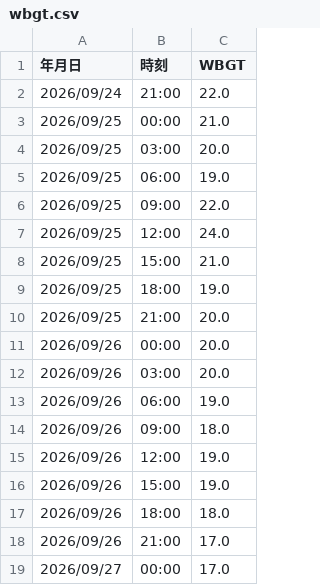
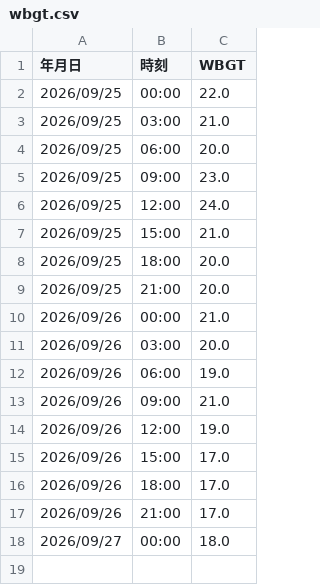
Before and after one commit to maeda0404/wbgt-signage, a CSV file: wbgt.csv, drawn as a sheet.

```diff
--- a/wbgt.csv
+++ b/wbgt.csv
@@ -1,19 +1,18 @@
 年月日,時刻,WBGT
-2026/09/24,21:00,22.0
-2026/09/25,00:00,21.0
-2026/09/25,03:00,20.0
-2026/09/25,06:00,19.0
-2026/09/25,09:00,22.0
+2026/09/25,00:00,22.0
+2026/09/25,03:00,21.0
+2026/09/25,06:00,20.0
+2026/09/25,09:00,23.0
 2026/09/25,12:00,24.0
 2026/09/25,15:00,21.0
-2026/09/25,18:00,19.0
+2026/09/25,18:00,20.0
 2026/09/25,21:00,20.0
-2026/09/26,00:00,20.0
+2026/09/26,00:00,21.0
 2026/09/26,03:00,20.0
 2026/09/26,06:00,19.0
-2026/09/26,09:00,18.0
+2026/09/26,09:00,21.0
 2026/09/26,12:00,19.0
-2026/09/26,15:00,19.0
-2026/09/26,18:00,18.0
+2026/09/26,15:00,17.0
+2026/09/26,18:00,17.0
 2026/09/26,21:00,17.0
-2026/09/27,00:00,17.0
+2026/09/27,00:00,18.0
```
